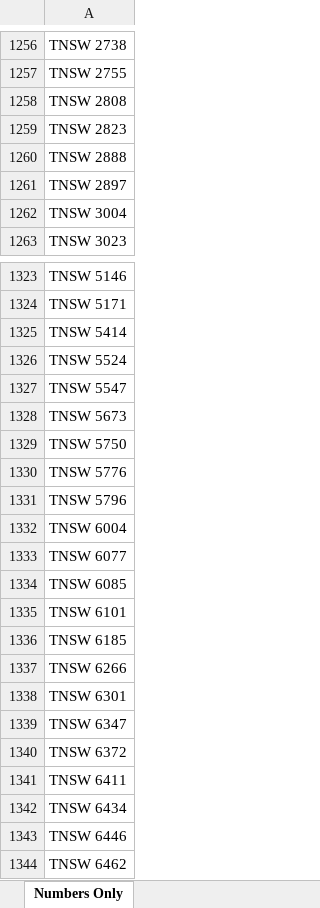
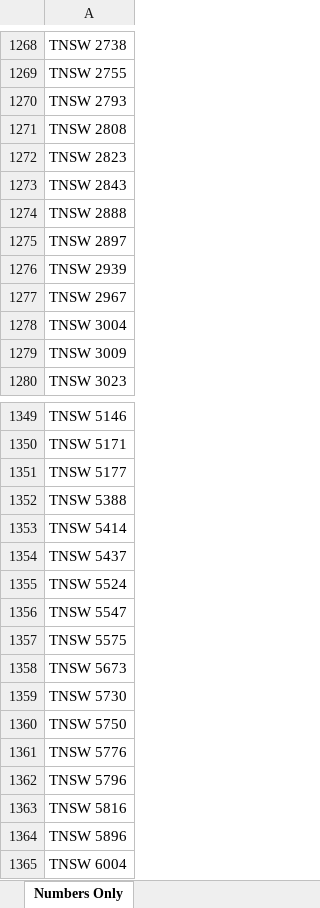
Before and after one commit to grahame21/railops-backend, an Excel workbook: static/downloads/loco_numbers_only.xlsx, sheet Numbers Only, drawn as a sheet; only a part is shown, gaps mark what is left out; the shorter side is filled out with more unchanged rows; values as stored, in another font and other column widths than the file's, no borders; the diff covers the shown part only; the diff names each change by its address in the sheet, - before the commit and + after, or states it on an @@ line.

```diff
--- a/static/downloads/loco_numbers_only.xlsx (sheet Numbers Only)
+++ b/static/downloads/loco_numbers_only.xlsx (sheet Numbers Only)
+row 1270: TNSW 2793
+row 1273: TNSW 2843
+row 1276: TNSW 2939
+row 1277: TNSW 2967
+row 1279: TNSW 3009
+row 1351: TNSW 5177
+row 1352: TNSW 5388
+row 1354: TNSW 5437
+row 1357: TNSW 5575
+row 1359: TNSW 5730
+row 1363: TNSW 5816
+row 1364: TNSW 5896
```
Also changed, not shown: 45 added rows elsewhere in this sheet, static/downloads/loco_database.xlsx, 8 other files.
